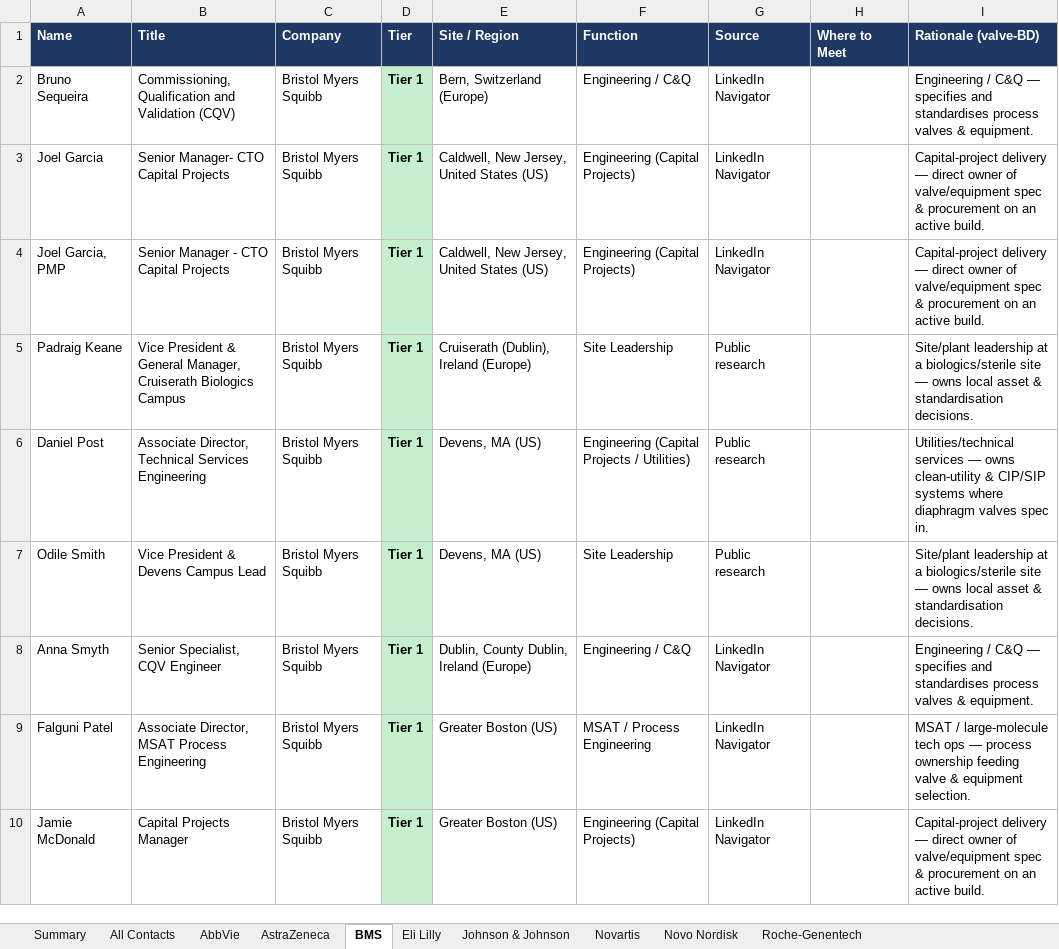
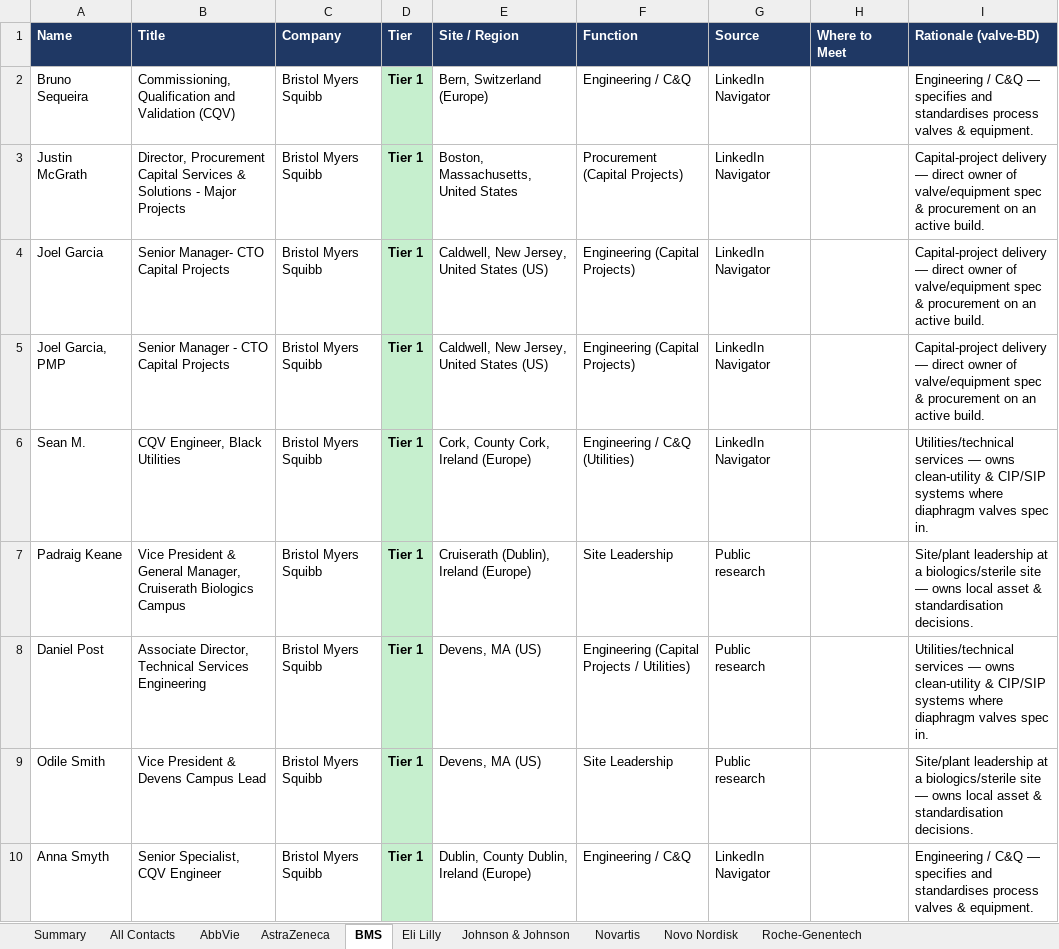
Before and after one commit to milescapper1-oss/claude-code, an Excel workbook: networkmap/data/contacts_all.xlsx, sheet BMS, drawn as a sheet; only a part is shown; the shorter side is filled out with more unchanged rows; values as stored, in another font and other column widths than the file's, no borders; the diff covers the shown part only; the diff names each change by its address in the sheet, - before the commit and + after, or states it on an @@ line.

```diff
--- a/networkmap/data/contacts_all.xlsx (sheet BMS)
+++ b/networkmap/data/contacts_all.xlsx (sheet BMS)
+row 3: Justin McGrath | Director, Procurement Capital Services & Solutions - Major Projects | Bristol Myers Squibb | Tier 1 | Boston, Massachusetts, United States | Procurement (Capital Projects) | LinkedIn Navigator |  | Capital-project delivery — direct owner of valve/equipment spec & procurement on an active build.
+row 6: Sean M. | CQV Engineer, Black Utilities | Bristol Myers Squibb | Tier 1 | Cork, County Cork, Ireland (Europe) | Engineering / C&Q (Utilities) | LinkedIn Navigator |  | Utilities/technical services — owns clean-utility & CIP/SIP systems where diaphragm valves spec in.
```
Also changed, not shown: 15 added rows elsewhere in this sheet, sheet All Contacts, sheet Eli Lilly, sheet AstraZeneca, sheet Novo Nordisk, sheet AbbVie, sheet Novartis, 2 more sheets, 3 other files.
